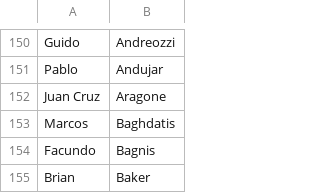
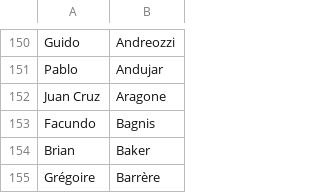
Before and after one commit to colingdc/world-tennis-league, a CSV file: data/atp_players.csv, drawn as a sheet; only a part is shown, gaps mark what is left out; the shorter side is filled out with more unchanged rows.

Commit message:
Added atp players management pages

```diff
--- a/data/atp_players.csv
+++ b/data/atp_players.csv
@@ -152,3 +152,2 @@ Pablo,Andujar
 Juan Cruz,Aragone
-Marcos,Baghdatis
 Facundo,Bagnis
```
Also changed, not shown: 14 other files.
